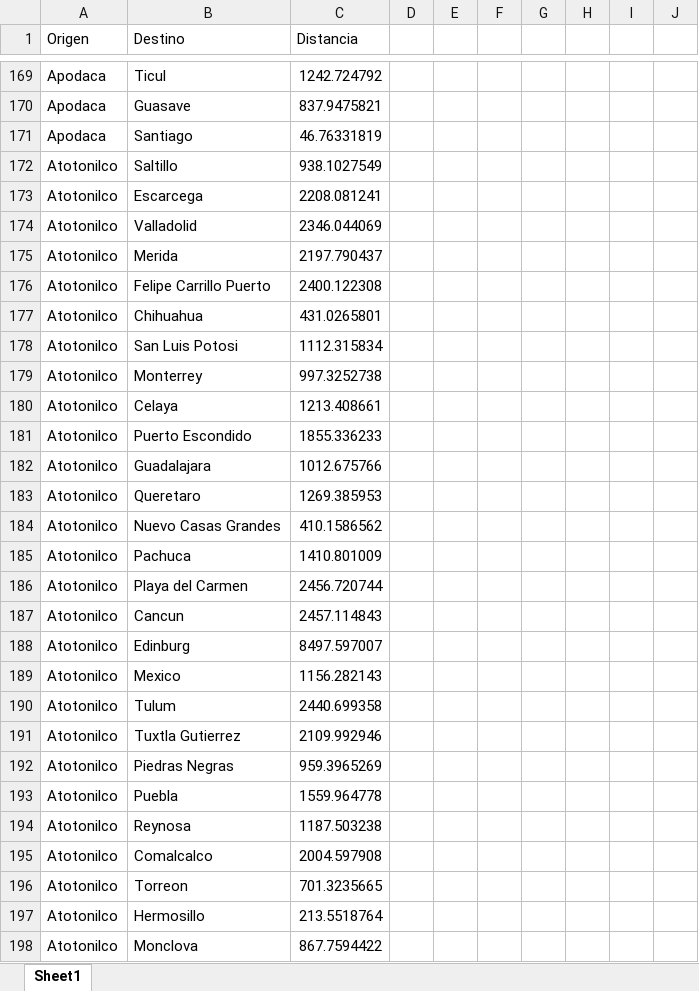
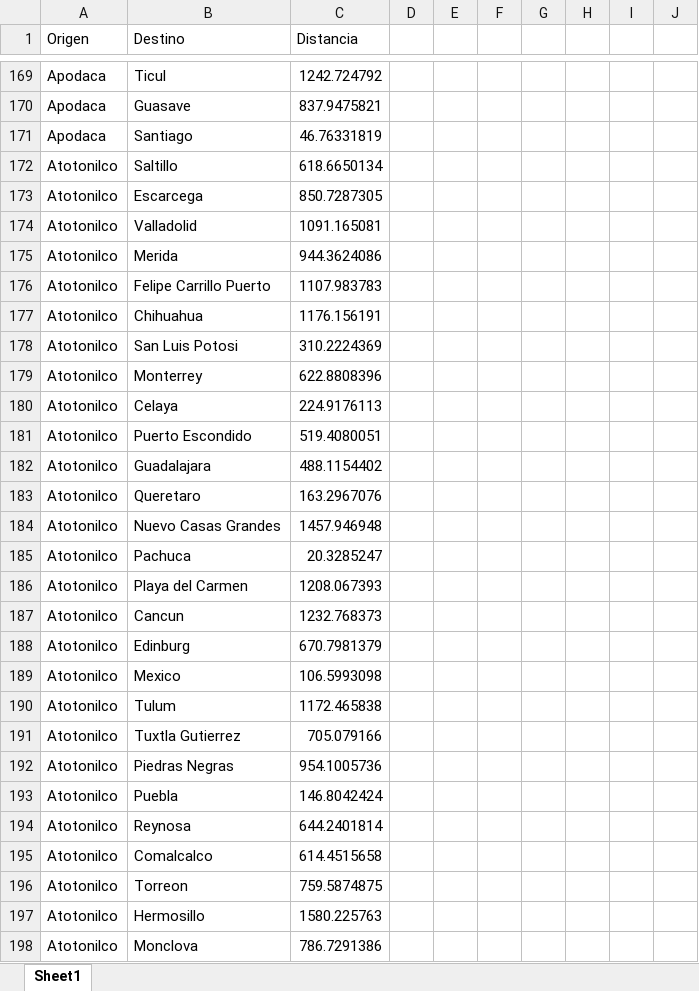
Before and after one commit to javiervf/DS-de-Cimex, an Excel workbook: Rutas_Cemix_Origen_TodosDestinos.xlsx, sheet Sheet1, drawn as a sheet; only a part is shown, gaps mark what is left out; values as stored, in another font and other column widths than the file's, no borders; the diff covers the shown part only; the diff names each change by its address in the sheet, - before the commit and + after, or states it on an @@ line.

Commit message:
Cambio FIle

```diff
--- a/Rutas_Cemix_Origen_TodosDestinos.xlsx (sheet Sheet1)
+++ b/Rutas_Cemix_Origen_TodosDestinos.xlsx (sheet Sheet1)
-C172 (Distancia): 938.1027549
+C172 (Distancia): 618.6650134
-C173 (Distancia): 2208.081241
+C173 (Distancia): 850.7287305
-C174 (Distancia): 2346.044069
+C174 (Distancia): 1091.165081
-C175 (Distancia): 2197.790437
+C175 (Distancia): 944.3624086
-C176 (Distancia): 2400.122308
+C176 (Distancia): 1107.983783
-C177 (Distancia): 431.0265801
+C177 (Distancia): 1176.156191
-C178 (Distancia): 1112.315834
+C178 (Distancia): 310.2224369
-C179 (Distancia): 997.3252738
+C179 (Distancia): 622.8808396
-C180 (Distancia): 1213.408661
+C180 (Distancia): 224.9176113
-C181 (Distancia): 1855.336233
+C181 (Distancia): 519.4080051
-C182 (Distancia): 1012.675766
+C182 (Distancia): 488.1154402
-C183 (Distancia): 1269.385953
+C183 (Distancia): 163.2967076
-C184 (Distancia): 410.1586562
+C184 (Distancia): 1457.946948
-C185 (Distancia): 1410.801009
+C185 (Distancia): 20.3285247
-C186 (Distancia): 2456.720744
+C186 (Distancia): 1208.067393
-C187 (Distancia): 2457.114843
+C187 (Distancia): 1232.768373
-C188 (Distancia): 8497.597007
+C188 (Distancia): 670.7981379
-C189 (Distancia): 1156.282143
+C189 (Distancia): 106.5993098
-C190 (Distancia): 2440.699358
+C190 (Distancia): 1172.465838
-C191 (Distancia): 2109.992946
+C191 (Distancia): 705.079166
-C192 (Distancia): 959.3965269
+C192 (Distancia): 954.1005736
-C193 (Distancia): 1559.964778
+C193 (Distancia): 146.8042424
-C194 (Distancia): 1187.503238
+C194 (Distancia): 644.2401814
-C195 (Distancia): 2004.597908
+C195 (Distancia): 614.4515658
-C196 (Distancia): 701.3235665
+C196 (Distancia): 759.5874875
-C197 (Distancia): 213.5518764
+C197 (Distancia): 1580.225763
-C198 (Distancia): 867.7594422
+C198 (Distancia): 786.7291386
```
Also changed, not shown: 777 edited cells elsewhere in this sheet.
